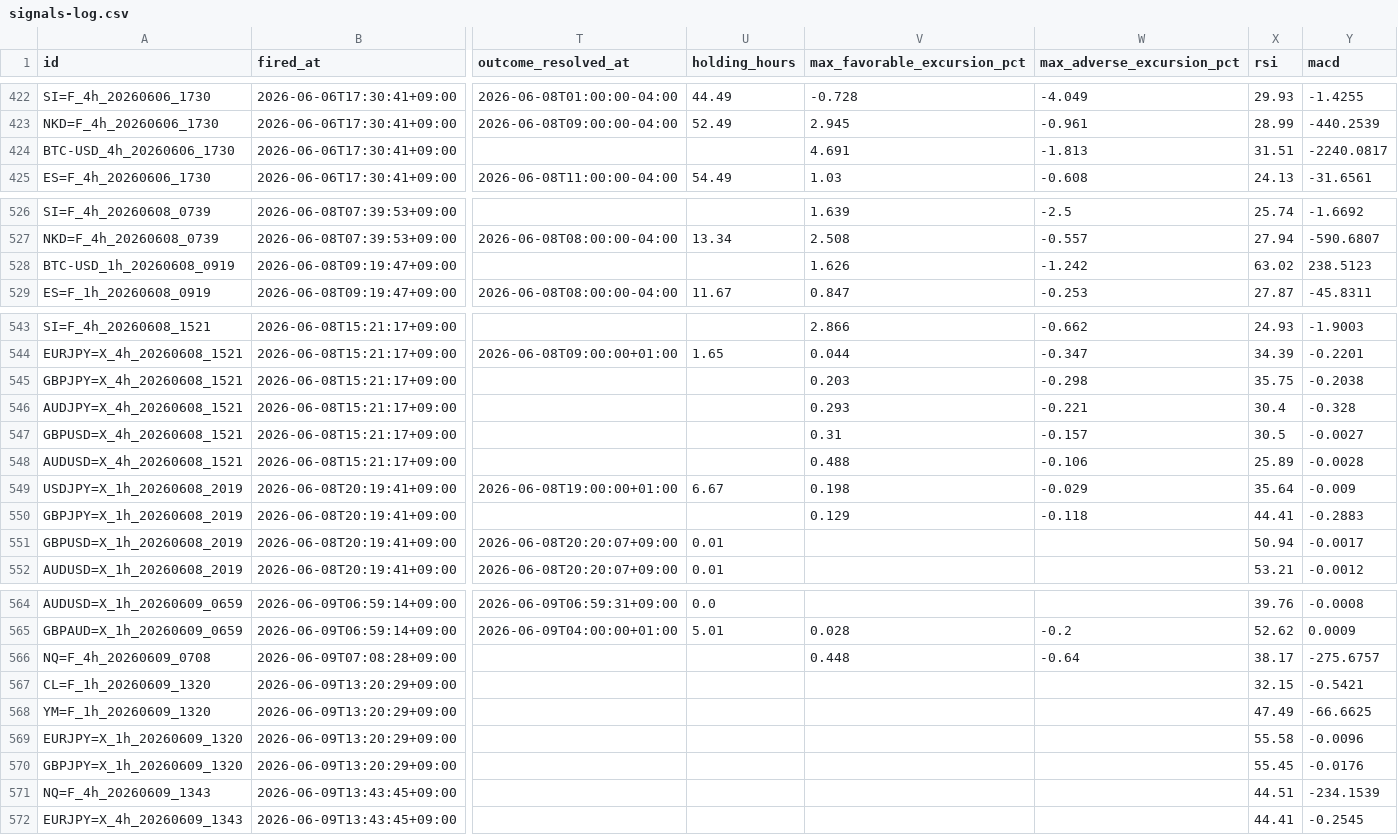
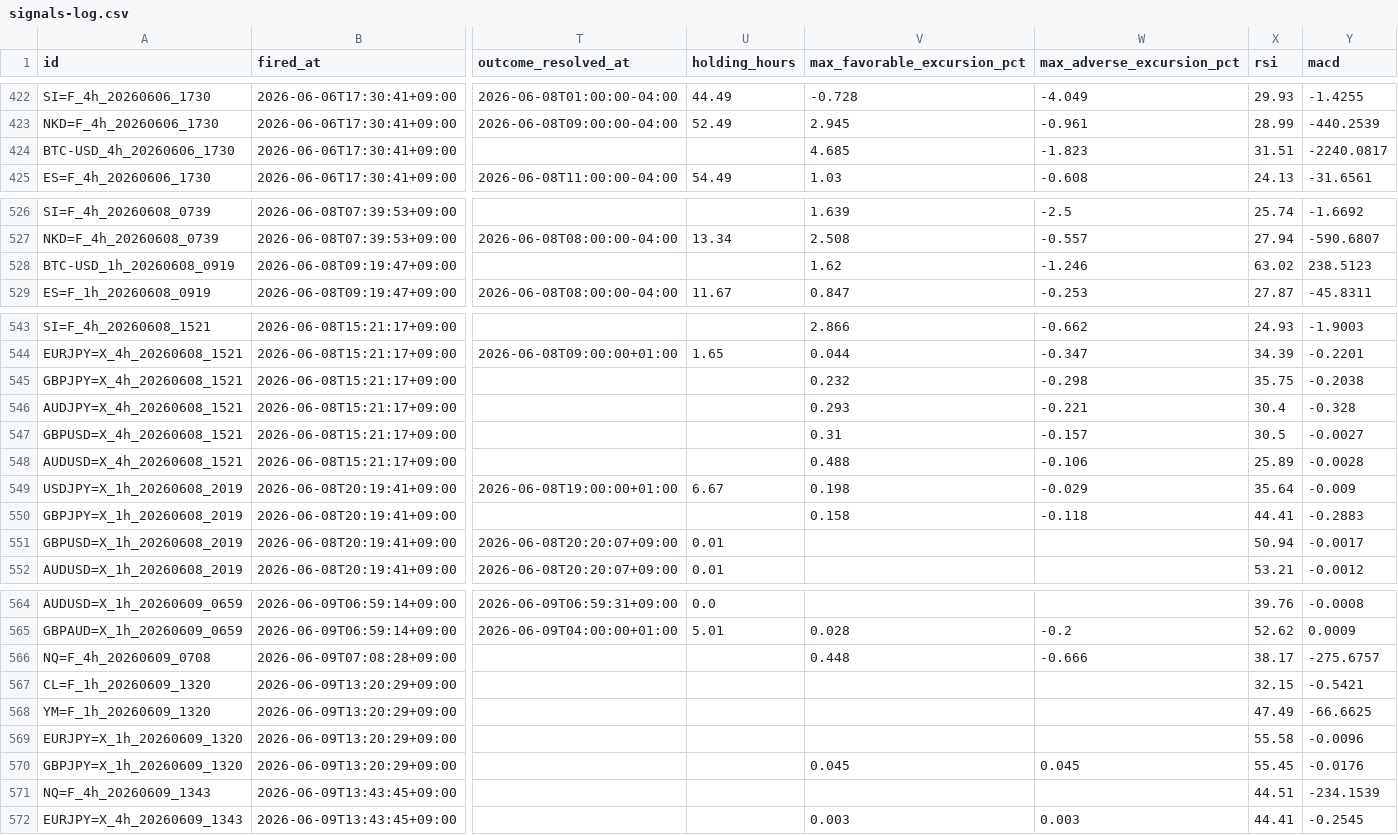
Before and after one commit to invest-ai-info/marketwatch-ai, a CSV file: signals-log.csv, drawn as a sheet; only a part is shown, gaps mark what is left out; the diff names each change by its address in the sheet, - before the commit and + after, or states it on an @@ line.

```diff
--- a/signals-log.csv
+++ b/signals-log.csv
-V424 (max_favorable_excursion_pct): 4.691
+V424 (max_favorable_excursion_pct): 4.685
-W424 (max_adverse_excursion_pct): -1.813
+W424 (max_adverse_excursion_pct): -1.823
-V528 (max_favorable_excursion_pct): 1.626
+V528 (max_favorable_excursion_pct): 1.62
-W528 (max_adverse_excursion_pct): -1.242
+W528 (max_adverse_excursion_pct): -1.246
-V545 (max_favorable_excursion_pct): 0.203
+V545 (max_favorable_excursion_pct): 0.232
-V550 (max_favorable_excursion_pct): 0.129
+V550 (max_favorable_excursion_pct): 0.158
-W566 (max_adverse_excursion_pct): -0.64
+W566 (max_adverse_excursion_pct): -0.666
-V570 (max_favorable_excursion_pct): (empty)
+V570 (max_favorable_excursion_pct): 0.045
-W570 (max_adverse_excursion_pct): (empty)
+W570 (max_adverse_excursion_pct): 0.045
-V572 (max_favorable_excursion_pct): (empty)
+V572 (max_favorable_excursion_pct): 0.003
-W572 (max_adverse_excursion_pct): (empty)
+W572 (max_adverse_excursion_pct): 0.003
```
Also changed, not shown: 2 other files.
